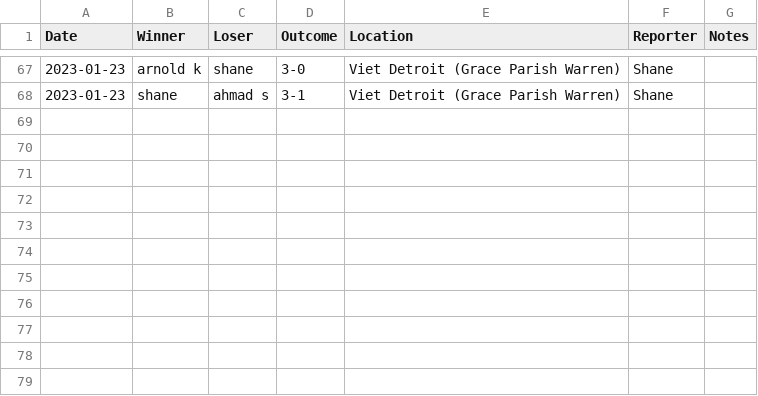
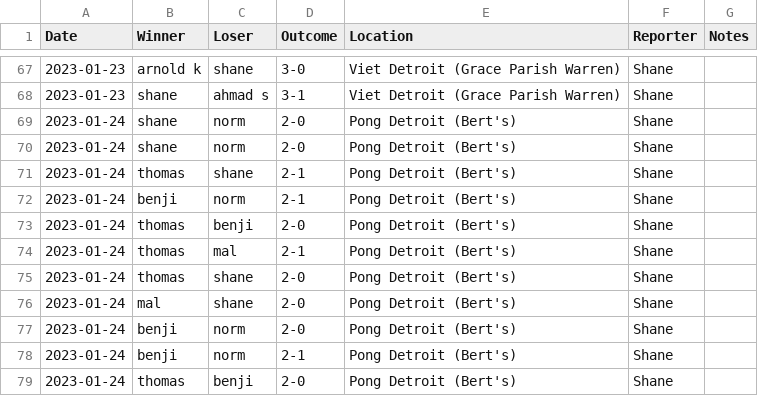
Before and after one commit to nutratech/pong_ratings, a CSV file: pong/data/games_singles.csv, drawn as a sheet; only a part is shown, gaps mark what is left out.

Commit message:
add games

```diff
--- a/pong/data/games_singles.csv
+++ b/pong/data/games_singles.csv
@@ -68 +68,12 @@ Date,Winner,Loser,Outcome,Location,Reporter,Notes
 2023-01-23,shane,ahmad s,3-1,Viet Detroit (Grace Parish Warren),Shane,
+2023-01-24,shane,norm,2-0,Pong Detroit (Bert's),Shane,
+2023-01-24,shane,norm,2-0,Pong Detroit (Bert's),Shane,
+2023-01-24,thomas,shane,2-1,Pong Detroit (Bert's),Shane,
+2023-01-24,benji,norm,2-1,Pong Detroit (Bert's),Shane,
+2023-01-24,thomas,benji,2-0,Pong Detroit (Bert's),Shane,
+2023-01-24,thomas,mal,2-1,Pong Detroit (Bert's),Shane,
+2023-01-24,thomas,shane,2-0,Pong Detroit (Bert's),Shane,
+2023-01-24,mal,shane,2-0,Pong Detroit (Bert's),Shane,
+2023-01-24,benji,norm,2-0,Pong Detroit (Bert's),Shane,
+2023-01-24,benji,norm,2-1,Pong Detroit (Bert's),Shane,
+2023-01-24,thomas,benji,2-0,Pong Detroit (Bert's),Shane,
```
Also changed, not shown: pong/data/games_doubles.csv, pong/data/ratings_doubles.csv, 1 other file.
